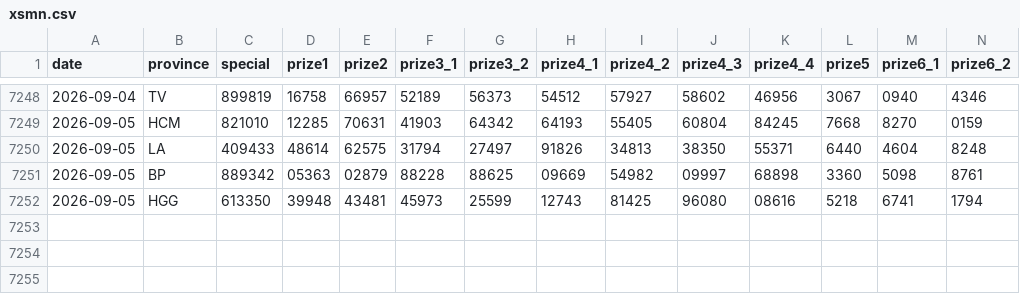
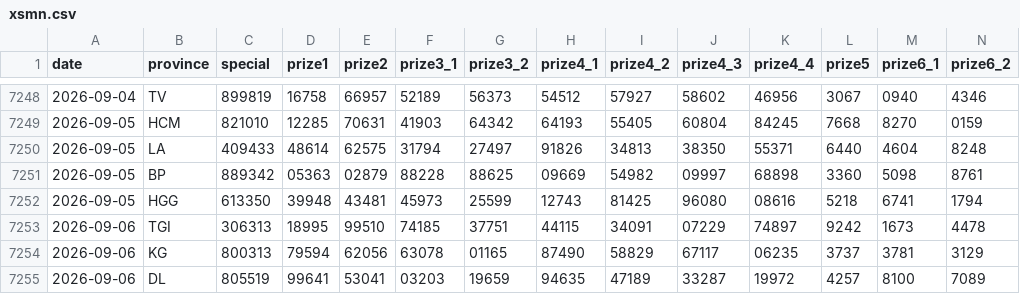
Before and after one commit to t-k-minh/XSMienNam-Analysis, a CSV file: data/xsmn.csv, drawn as a sheet; only a part is shown, gaps mark what is left out; rows hold the shown columns only; the diff names each change by its address in the sheet, - before the commit and + after, or states it on an @@ line.

```diff
--- a/data/xsmn.csv
+++ b/data/xsmn.csv
+row 7253: 2026-09-06 | TGI | 306313 | 18995 | 99510 | 74185 | 37751 | 44115 | 34091 | 07229 | 74897 | 9242 | 1673 | 4478
+row 7254: 2026-09-06 | KG | 800313 | 79594 | 62056 | 63078 | 01165 | 87490 | 58829 | 67117 | 06235 | 3737 | 3781 | 3129
+row 7255: 2026-09-06 | DL | 805519 | 99641 | 53041 | 03203 | 19659 | 94635 | 47189 | 33287 | 19972 | 4257 | 8100 | 7089
```
Also changed, not shown: 5 other files.
